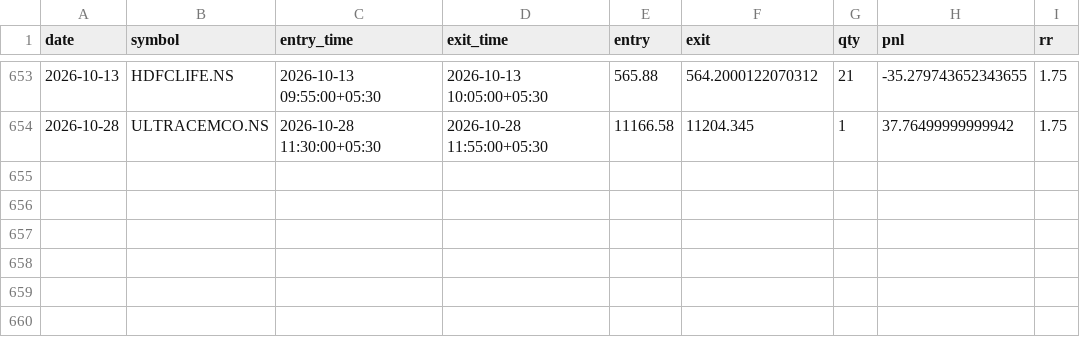
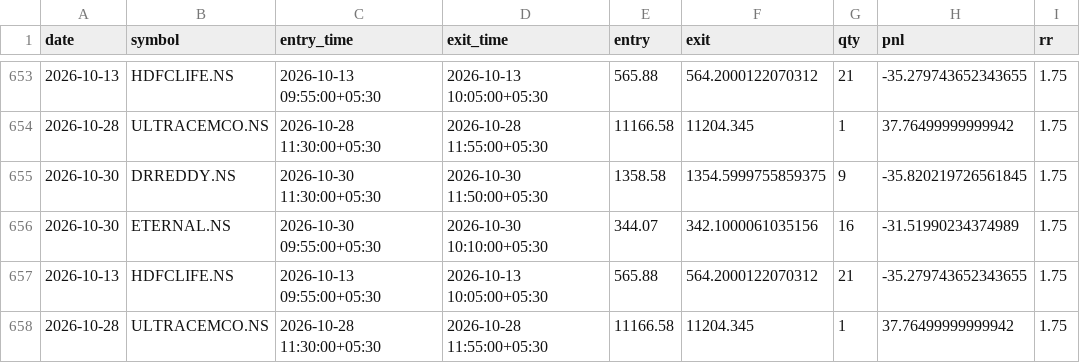
Before and after one commit to ajaywilson/Intraday_trading_recommender, a CSV file: trades_log.csv, drawn as a sheet; only a part is shown, gaps mark what is left out; the diff names each change by its address in the sheet, - before the commit and + after, or states it on an @@ line.

Commit message:
Update trades log

```diff
--- a/trades_log.csv
+++ b/trades_log.csv
+row 655: 2026-10-30 | DRREDDY.NS | 2026-10-30 11:30:00+05:30 | 2026-10-30 11:50:00+05:30 | 1358.58 | 1354.5999755859375 | 9 | -35.820219726561845 | 1.75
+row 656: 2026-10-30 | ETERNAL.NS | 2026-10-30 09:55:00+05:30 | 2026-10-30 10:10:00+05:30 | 344.07 | 342.1000061035156 | 16 | -31.51990234374989 | 1.75
+row 657: 2026-10-13 | HDFCLIFE.NS | 2026-10-13 09:55:00+05:30 | 2026-10-13 10:05:00+05:30 | 565.88 | 564.2000122070312 | 21 | -35.279743652343655 | 1.75
+row 658: 2026-10-28 | ULTRACEMCO.NS | 2026-10-28 11:30:00+05:30 | 2026-10-28 11:55:00+05:30 | 11166.58 | 11204.345 | 1 | 37.76499999999942 | 1.75
```
